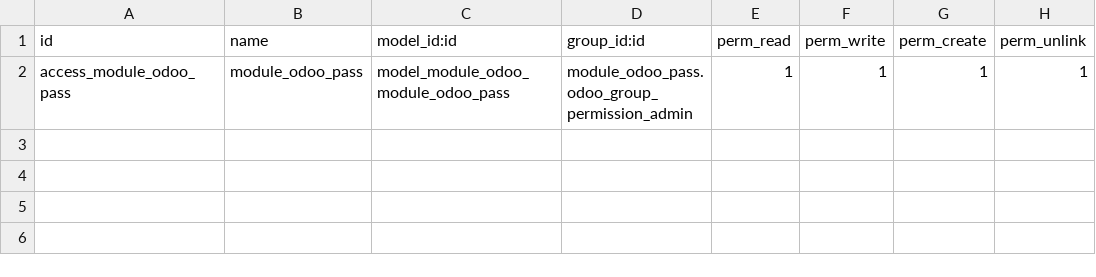
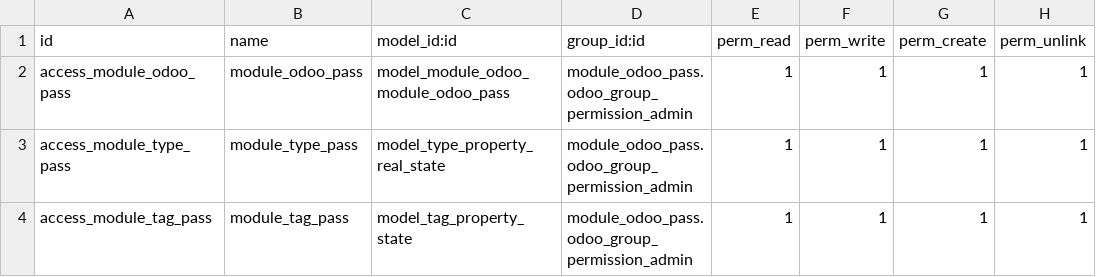
Before and after one commit to KhaoKing/Odoo_14_Addons_Extra, a CSV file: module_odoo_pass/security/ir.model.access.csv, drawn as a sheet; the diff names each change by its address in the sheet, - before the commit and + after, or states it on an @@ line.

Commit message:
[ADD] - Vista Form & Tree de nuevos models

```diff
--- a/module_odoo_pass/security/ir.model.access.csv
+++ b/module_odoo_pass/security/ir.model.access.csv
+row 3: access_module_type_pass | module_type_pass | model_type_property_real_state | module_odoo_pass.odoo_group_permission_admin | 1 | 1 | 1 | 1
+row 4: access_module_tag_pass | module_tag_pass | model_tag_property_state | module_odoo_pass.odoo_group_permission_admin | 1 | 1 | 1 | 1
```
Also changed, not shown: 10 other files.
